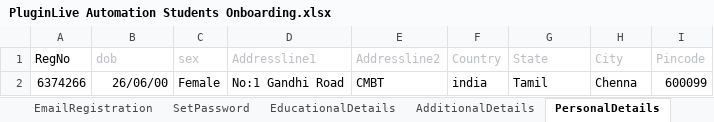
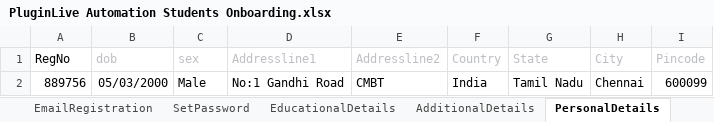
Before and after one commit to priyaicanio/Automation-script-of-PluginLive, an Excel workbook: Excel/PluginLive Automation Students Onboarding.xlsx, sheet PersonalDetails, drawn as a sheet; values as stored, in another font and other column widths than the file's, no borders; the diff names each change by its address in the sheet, - before the commit and + after, or states it on an @@ line.

```diff
--- a/Excel/PluginLive Automation Students Onboarding.xlsx (sheet PersonalDetails)
+++ b/Excel/PluginLive Automation Students Onboarding.xlsx (sheet PersonalDetails)
-A2 (RegNo): 6374266
+A2 (RegNo): 889756
-B2 (dob): 26/06/00
+B2 (dob): 05/03/2000
-C2 (sex): Female
+C2 (sex): Male
-F2 (Country): india
+F2 (Country): India
-G2 (State): Tamil
+G2 (State): Tamil Nadu
-H2 (City): Chenna
+H2 (City): Chennai
```
Also changed, not shown: sheet RegistrationForm, sheet EducationalDetails, other sheet tabs, 12 other files.
